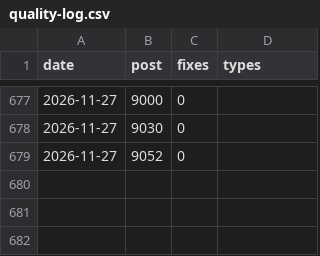
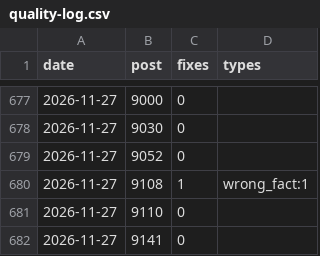
Before and after one commit to yoorimint/first-lab, a CSV file: automation/quality-log.csv, drawn as a sheet; only a part is shown, gaps mark what is left out; the diff names each change by its address in the sheet, - before the commit and + after, or states it on an @@ line.

```diff
--- a/automation/quality-log.csv
+++ b/automation/quality-log.csv
+row 680: 2026-11-27 | 9108 | 1 | wrong_fact:1
+row 681: 2026-11-27 | 9110 | 0
+row 682: 2026-11-27 | 9141 | 0
```
Also changed, not shown: 6 other files.
